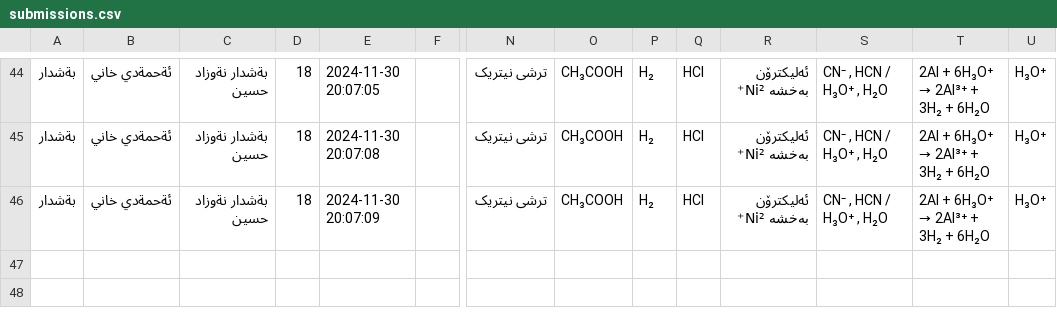
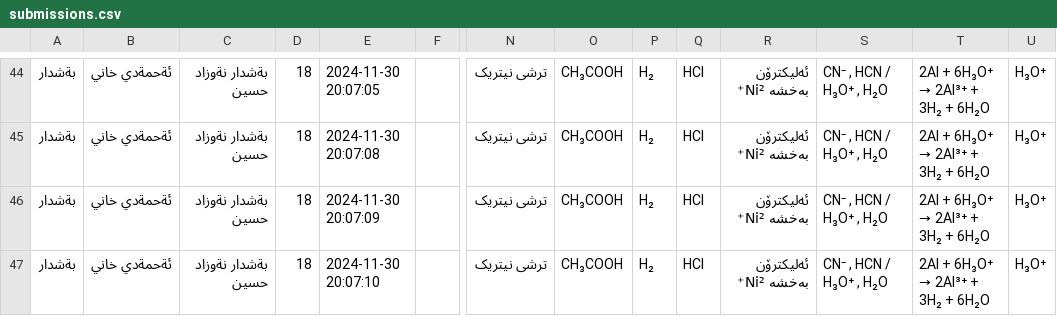
Before and after one commit to Hakari-Bibani/Course, a CSV file: submissions.csv, drawn as a sheet; only a part is shown, gaps mark what is left out; rows hold the shown columns only; the diff names each change by its address in the sheet, - before the commit and + after, or states it on an @@ line.

Commit message:
Update submissions

```diff
--- a/submissions.csv
+++ b/submissions.csv
+row 47: بةشدار | ئةحمةدي خاني | بةشدار نةوزاد حسين | 18 | 2024-11-30 20:07:10 |  | ترشی نیتریک | CH₃COOH | H₂ | HCl | ئەلیکترۆن بەخشە Ni²⁺ | CN⁻ , HCN / H₃O⁺ , H₂O | 2Al + 6H₃O⁺ → 2Al³⁺ + 3H₂ + 6H₂O | H₃O⁺
```
